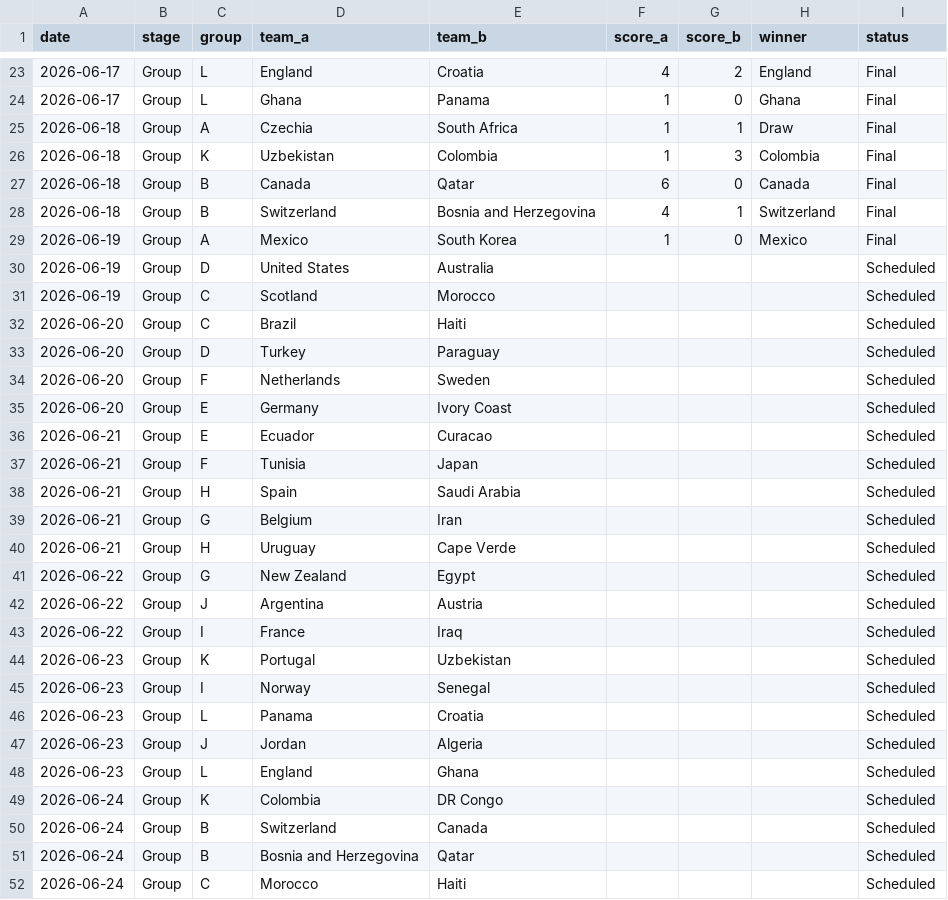
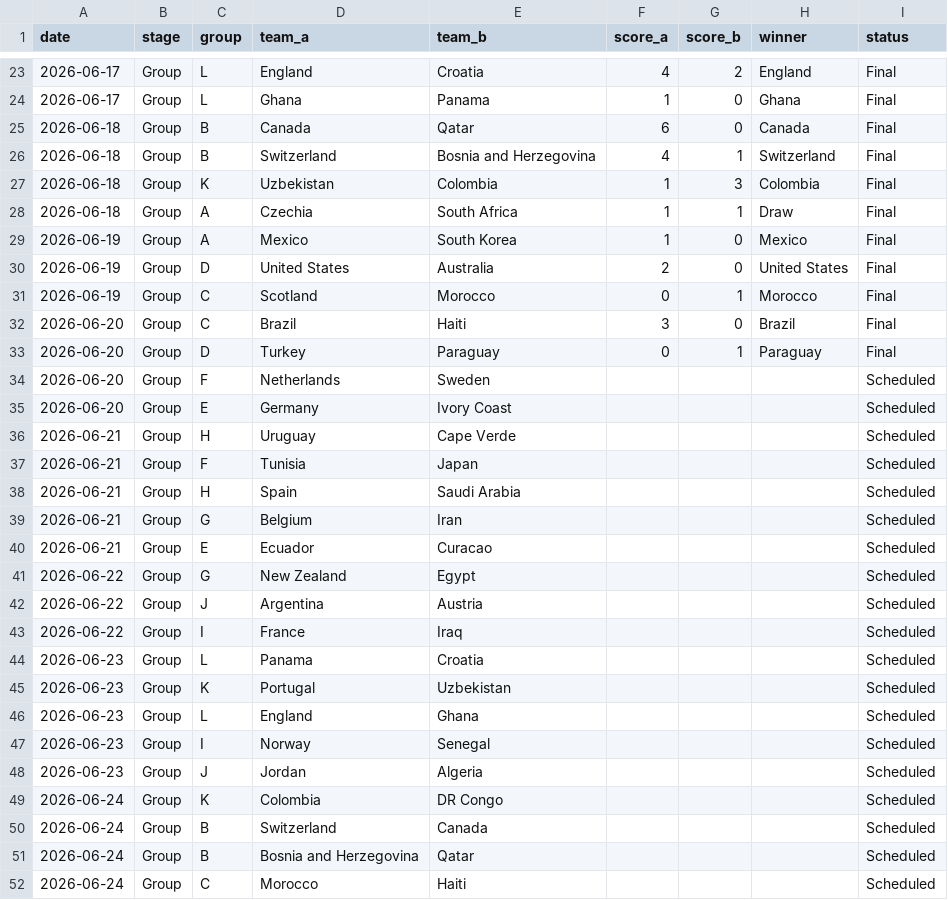
Before and after one commit to basillatif/world-cup-ai-simulator, a CSV file: data/sample/results.csv, drawn as a sheet; only a part is shown, gaps mark what is left out; the diff covers the shown part only.

```diff
--- a/data/sample/results.csv
+++ b/data/sample/results.csv
@@ -24,14 +24,14 @@ date,stage,group,team_a,team_b,score_a,score_b,winner,status
 2026-06-17,Group,L,Ghana,Panama,1,0,Ghana,Final
-2026-06-18,Group,A,Czechia,South Africa,1,1,Draw,Final
-2026-06-18,Group,K,Uzbekistan,Colombia,1,3,Colombia,Final
 2026-06-18,Group,B,Canada,Qatar,6,0,Canada,Final
 2026-06-18,Group,B,Switzerland,Bosnia and Herzegovina,4,1,Switzerland,Final
+2026-06-18,Group,K,Uzbekistan,Colombia,1,3,Colombia,Final
+2026-06-18,Group,A,Czechia,South Africa,1,1,Draw,Final
 2026-06-19,Group,A,Mexico,South Korea,1,0,Mexico,Final
-2026-06-19,Group,D,United States,Australia,,,,Scheduled
-2026-06-19,Group,C,Scotland,Morocco,,,,Scheduled
-2026-06-20,Group,C,Brazil,Haiti,,,,Scheduled
-2026-06-20,Group,D,Turkey,Paraguay,,,,Scheduled
+2026-06-19,Group,D,United States,Australia,2,0,United States,Final
+2026-06-19,Group,C,Scotland,Morocco,0,1,Morocco,Final
+2026-06-20,Group,C,Brazil,Haiti,3,0,Brazil,Final
+2026-06-20,Group,D,Turkey,Paraguay,0,1,Paraguay,Final
 2026-06-20,Group,F,Netherlands,Sweden,,,,Scheduled
 2026-06-20,Group,E,Germany,Ivory Coast,,,,Scheduled
-2026-06-21,Group,E,Ecuador,Curacao,,,,Scheduled
+2026-06-21,Group,H,Uruguay,Cape Verde,,,,Scheduled
 2026-06-21,Group,F,Tunisia,Japan,,,,Scheduled
@@ -39,3 +39,3 @@ date,stage,group,team_a,team_b,score_a,score_b,winner,status
 2026-06-21,Group,G,Belgium,Iran,,,,Scheduled
-2026-06-21,Group,H,Uruguay,Cape Verde,,,,Scheduled
+2026-06-21,Group,E,Ecuador,Curacao,,,,Scheduled
 2026-06-22,Group,G,New Zealand,Egypt,,,,Scheduled
@@ -43,7 +43,7 @@ date,stage,group,team_a,team_b,score_a,score_b,winner,status
 2026-06-22,Group,I,France,Iraq,,,,Scheduled
+2026-06-23,Group,L,Panama,Croatia,,,,Scheduled
 2026-06-23,Group,K,Portugal,Uzbekistan,,,,Scheduled
+2026-06-23,Group,L,England,Ghana,,,,Scheduled
 2026-06-23,Group,I,Norway,Senegal,,,,Scheduled
-2026-06-23,Group,L,Panama,Croatia,,,,Scheduled
 2026-06-23,Group,J,Jordan,Algeria,,,,Scheduled
-2026-06-23,Group,L,England,Ghana,,,,Scheduled
 2026-06-24,Group,K,Colombia,DR Congo,,,,Scheduled
```
Also changed, not shown: 5 moved rows elsewhere in this file.
